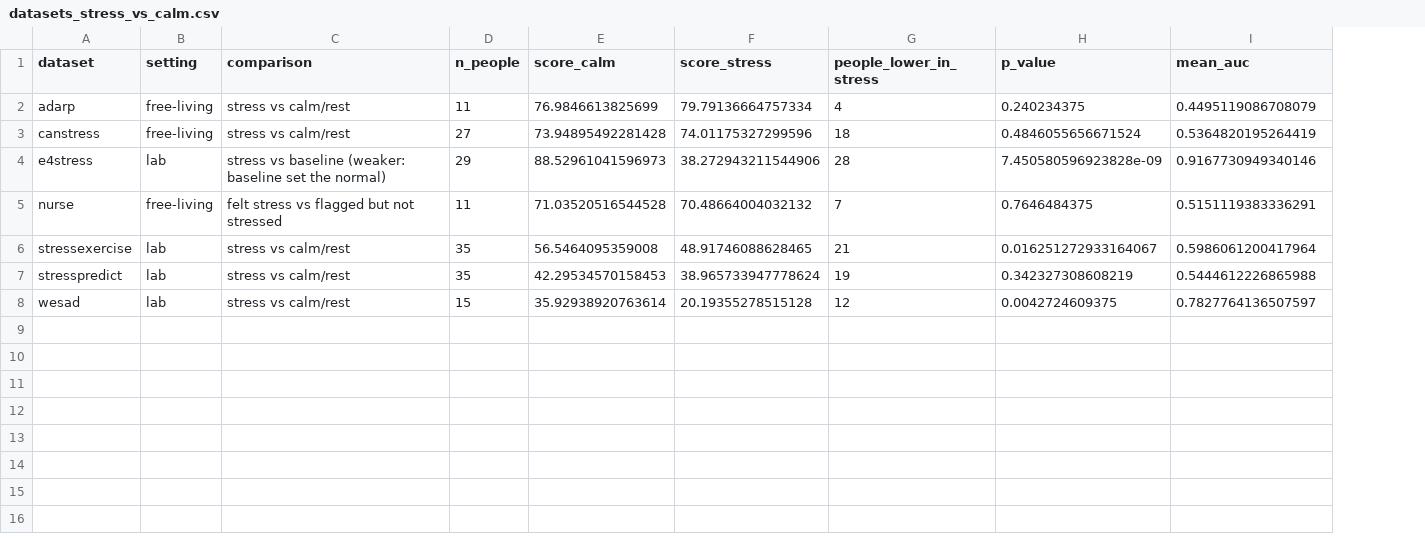
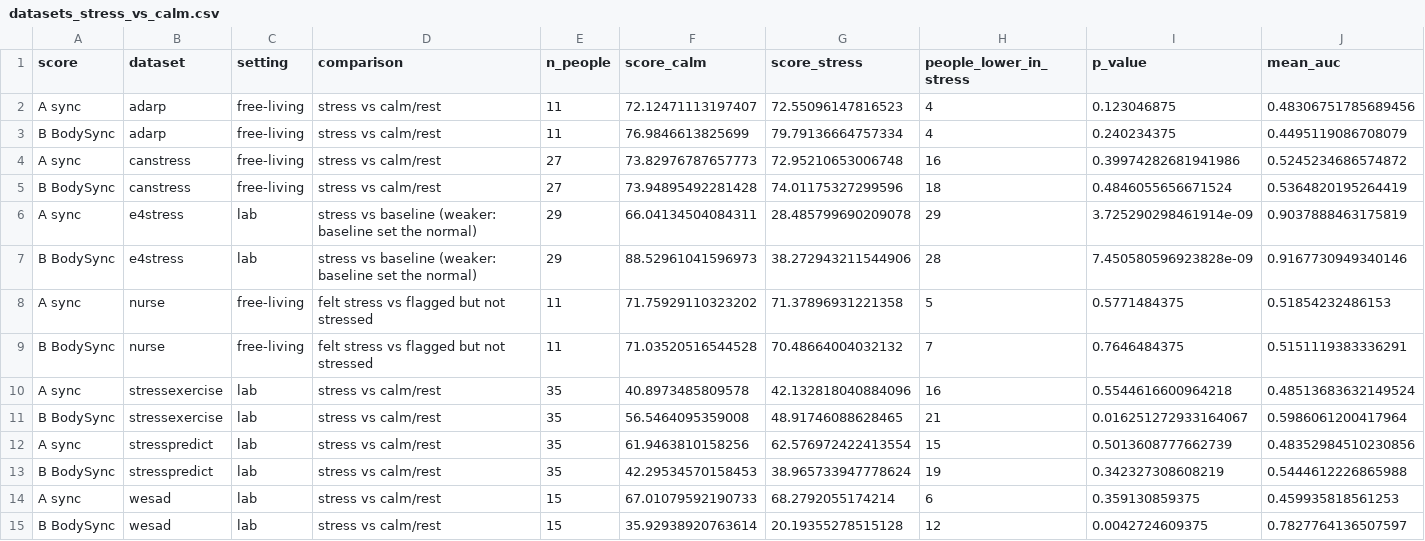
Before and after one commit to swaylakh/bodysync, a CSV file: results/datasets_stress_vs_calm.csv, drawn as a sheet; only a part is shown; addresses are those after the commit; rows hold the shown columns only; the diff names each change by its address in the sheet, - before the commit and + after, or states it on an @@ line.

```diff
--- a/results/datasets_stress_vs_calm.csv
+++ b/results/datasets_stress_vs_calm.csv
+column A (score), row 3: B BodySync; row 5: B BodySync; row 7: B BodySync; row 9: B BodySync; row 11: B BodySync; row 13: B BodySync; row 15: B BodySync
+row 2: A sync | adarp | free-living | stress vs calm/rest | 11 | 72.12471113197407 | 72.55096147816523 | 4 | 0.123046875 | 0.48306751785689456
+row 4: A sync | canstress | free-living | stress vs calm/rest | 27 | 73.82976787657773 | 72.95210653006748 | 16 | 0.39974282681941986 | 0.5245234686574872
+row 6: A sync | e4stress | lab | stress vs baseline (weaker: baseline set the normal) | 29 | 66.04134504084311 | 28.485799690209078 | 29 | 3.725290298461914e-09 | 0.9037888463175819
+row 8: A sync | nurse | free-living | felt stress vs flagged but not stressed | 11 | 71.75929110323202 | 71.37896931221358 | 5 | 0.5771484375 | 0.51854232486153
+row 10: A sync | stressexercise | lab | stress vs calm/rest | 35 | 40.8973485809578 | 42.132818040884096 | 16 | 0.5544616600964218 | 0.48513683632149524
+row 12: A sync | stresspredict | lab | stress vs calm/rest | 35 | 61.9463810158256 | 62.576972422413554 | 15 | 0.5013608777662739 | 0.48352984510230856
+row 14: A sync | wesad | lab | stress vs calm/rest | 15 | 67.01079592190733 | 68.2792055174214 | 6 | 0.359130859375 | 0.459935818561253
```
Also changed, not shown: results/zupwd_sleep_check.csv, 27 other files.
